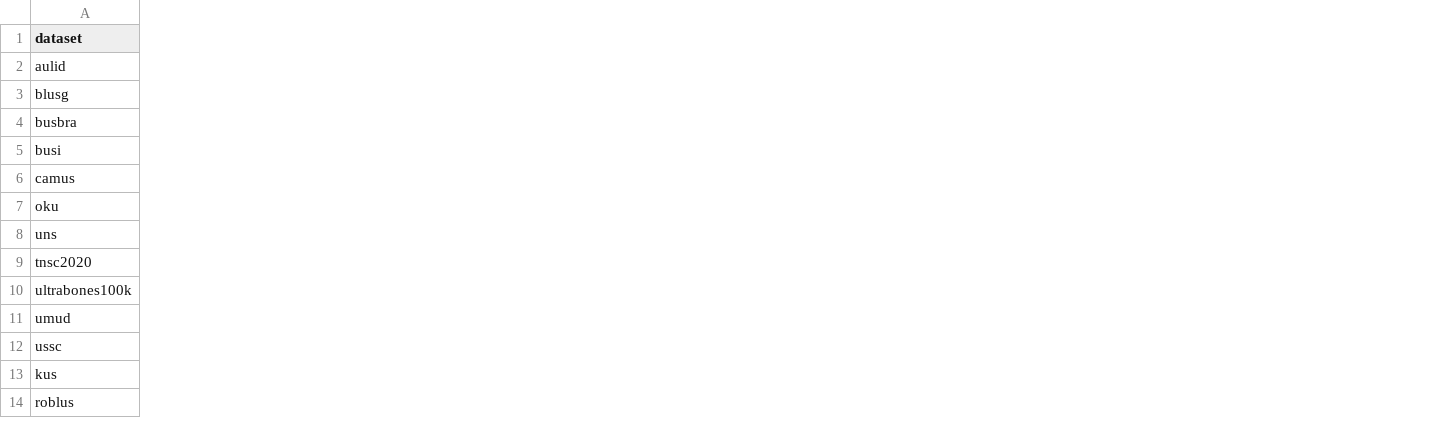
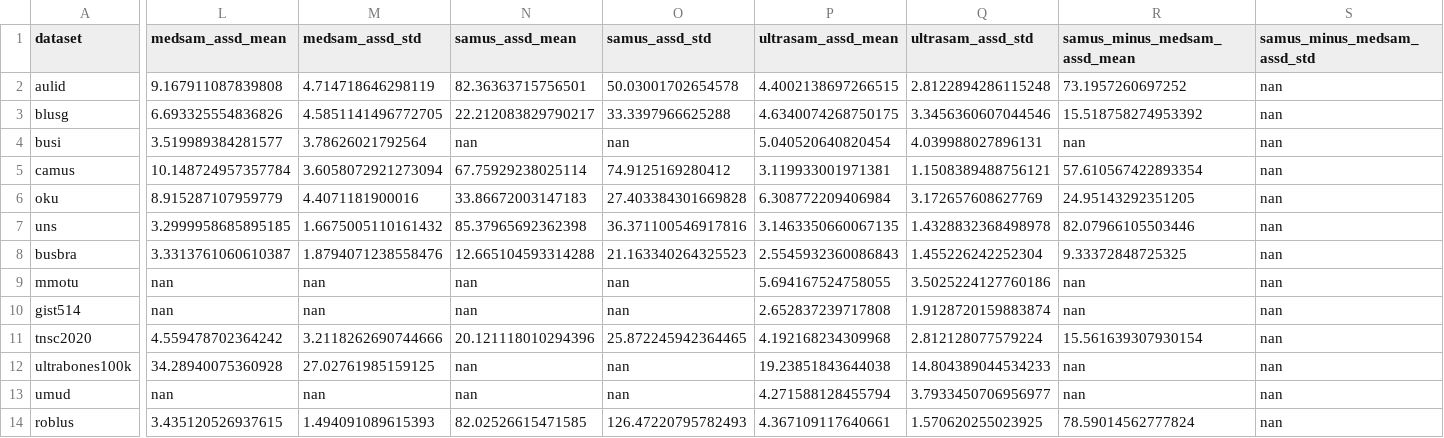
Before and after one commit to MXHsj/us_multi_anatomy_seg, a CSV file: analysis/figures/compare_models_same_dataset_gt_bbox_medsam_vs_samus_vs_ultrasam.csv, drawn as a sheet; only a part is shown, gaps mark what is left out; removed rows and columns are numbered as before the commit, all else as after; rows hold the shown columns only; the diff covers the shown part only; the diff names each change by its address in the sheet, - before the commit and + after, or states it on an @@ line.

```diff
--- a/analysis/figures/compare_models_same_dataset_gt_bbox_medsam_vs_samus_vs_ultrasam.csv
+++ b/analysis/figures/compare_models_same_dataset_gt_bbox_medsam_vs_samus_vs_ultrasam.csv
+column L (medsam_assd_mean), rows 2-7: 9.167911087839808 | 6.693325554836826 | 3.519989384281577 | 10.148724957357784 | 8.915287107959779 | 3.2999958685895185; rows 11-14: 4.559478702364242 | 34.28940075360928 | nan | 3.435120526937615
+column M (medsam_assd_std), rows 2-7: 4.714718646298119 | 4.5851141496772705 | 3.78626021792564 | 3.6058072921273094 | 4.4071181900016 | 1.6675005110161432; rows 11-14: 3.2118262690744666 | 27.02761985159125 | nan | 1.494091089615393
+column N (samus_assd_mean), rows 2-7: 82.36363715756501 | 22.212083829790217 | nan | 67.75929238025114 | 33.86672003147183 | 85.37965692362398; rows 11-14: 20.121118010294396 | nan | nan | 82.02526615471585
+column O (samus_assd_std), rows 2-7: 50.03001702654578 | 33.3397966625288 | nan | 74.9125169280412 | 27.403384301669828 | 36.371100546917816; rows 11-14: 25.872245942364465 | nan | nan | 126.47220795782493
+column P (ultrasam_assd_mean), rows 2-7: 4.4002138697266515 | 4.6340074268750175 | 5.040520640820454 | 3.119933001971381 | 6.308772209406984 | 3.1463350660067135; rows 11-14: 4.192168234309968 | 19.23851843644038 | 4.271588128455794 | 4.367109117640661
+column Q (ultrasam_assd_std), rows 2-7: 2.8122894286115248 | 3.3456360607044546 | 4.039988027896131 | 1.1508389488756121 | 3.172657608627769 | 1.4328832368498978; rows 11-14: 2.812128077579224 | 14.804389044534233 | 3.7933450706956977 | 1.570620255023925
+column R (samus_minus_medsam_assd_mean), rows 2-7: 73.1957260697252 | 15.518758274953392 | nan | 57.610567422893354 | 24.95143292351205 | 82.07966105503446; rows 11-14: 15.561639307930154 | nan | nan | 78.59014562777824
+column S (samus_minus_medsam_assd_std), rows 2-7: all nan; rows 11-14: all nan
@@ row 4 moved to row 8: busbra @@
+row 9: mmotu | nan | nan | nan | nan | 5.694167524758055 | 3.5025224127760186 | nan | nan
+row 10: gist514 | nan | nan | nan | nan | 2.652837239717808 | 1.9128720159883874 | nan | nan
-row 12: ussc
-row 13: kus
```
Also changed, not shown: 2 added columns and 3 edited cells elsewhere in this file, 1 other file.
